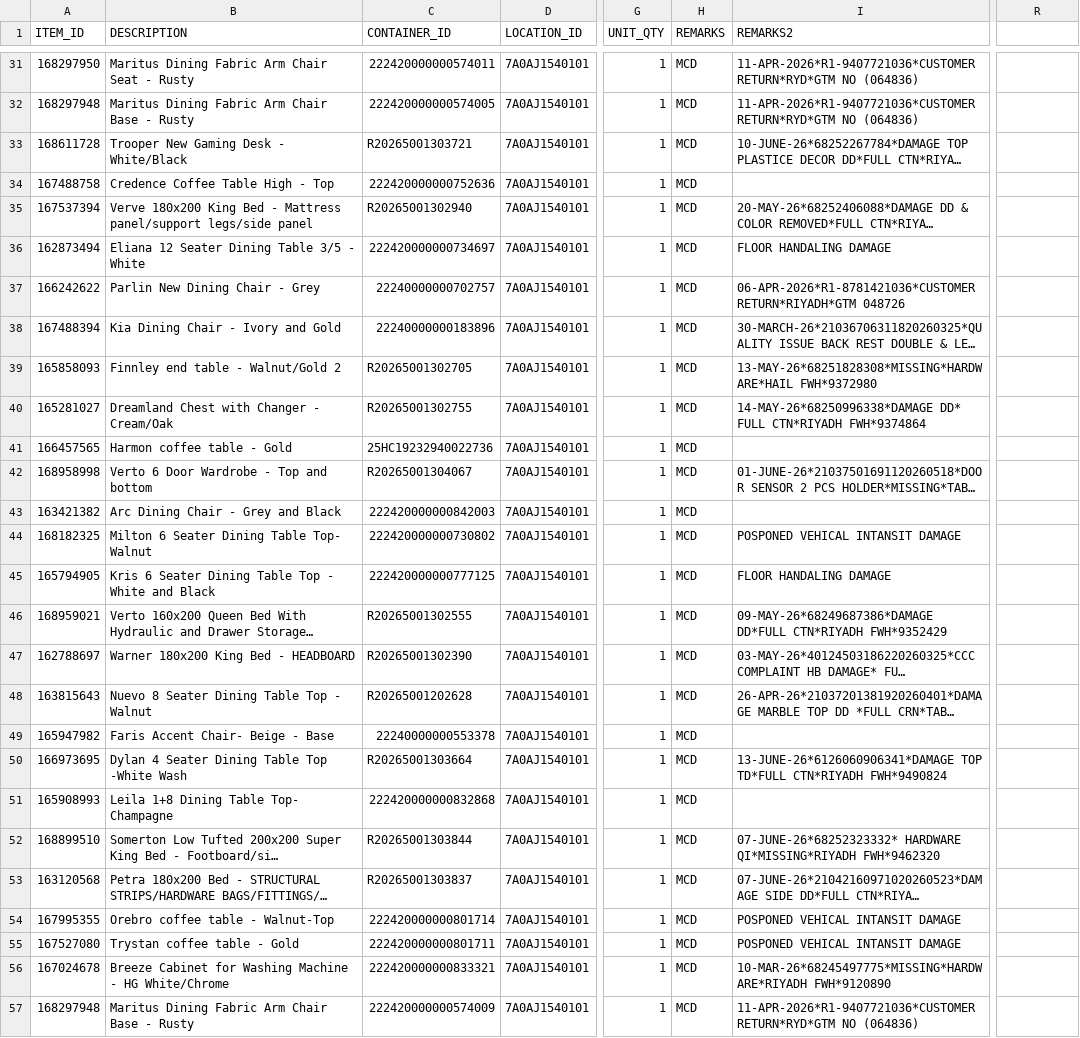
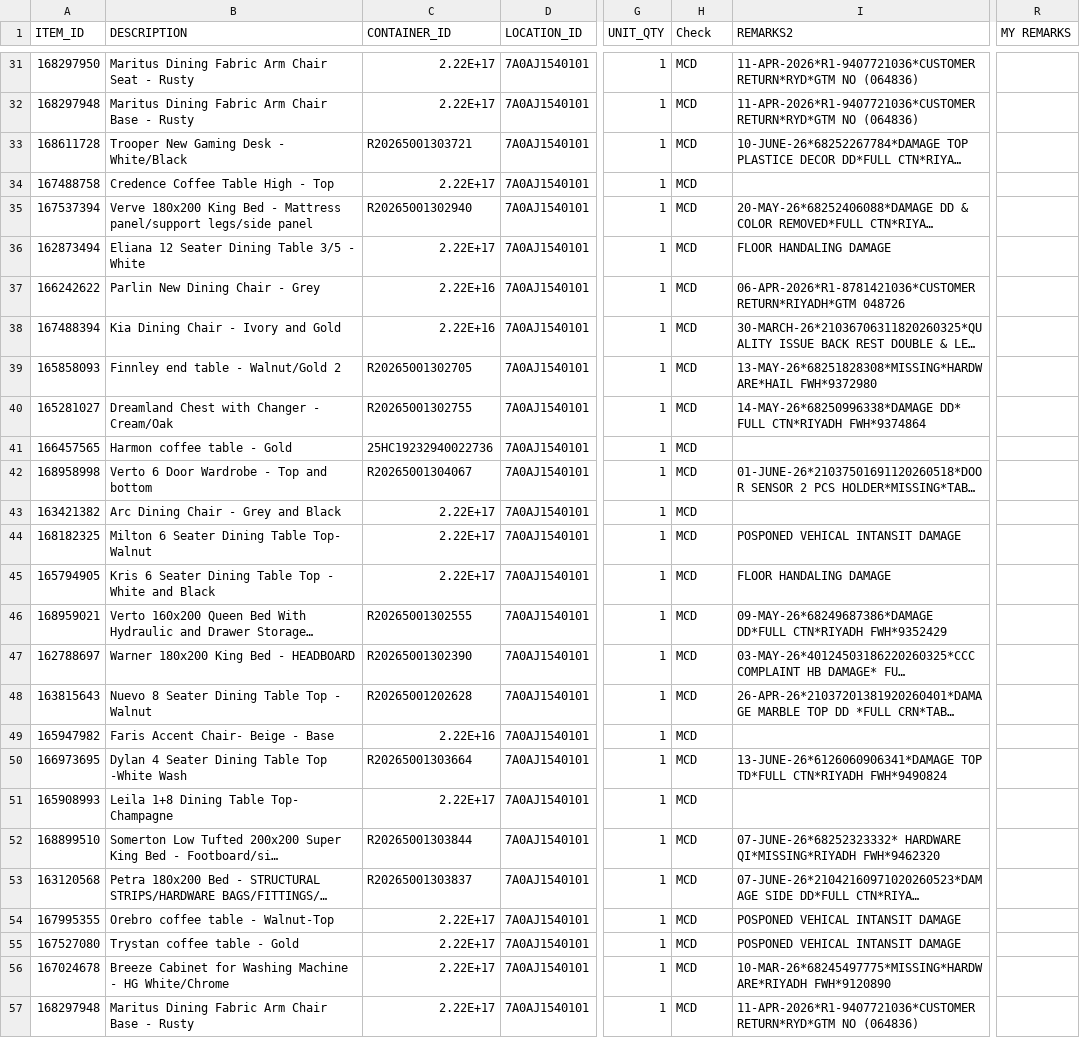
Before and after one commit to Gerald-Inventory/tcitemscheck, a CSV file: tcitems.csv, drawn as a sheet; only a part is shown, gaps mark what is left out; long unchanged cells end in …; the diff covers the shown part only; the diff names each change by its address in the sheet, - before the commit and + after, or states it on an @@ line.

```diff
--- a/tcitems.csv
+++ b/tcitems.csv
-H1: REMARKS
+H1: Check
-R1: (empty)
+R1: MY REMARKS
-C31 (CONTAINER_ID): 222420000000574011
+C31 (CONTAINER_ID): 2.22E+17
-C32 (CONTAINER_ID): 222420000000574005
+C32 (CONTAINER_ID): 2.22E+17
-C34 (CONTAINER_ID): 222420000000752636
+C34 (CONTAINER_ID): 2.22E+17
-C36 (CONTAINER_ID): 222420000000734697
+C36 (CONTAINER_ID): 2.22E+17
-C37 (CONTAINER_ID): 22240000000702757
+C37 (CONTAINER_ID): 2.22E+16
-C38 (CONTAINER_ID): 22240000000183896
+C38 (CONTAINER_ID): 2.22E+16
-C43 (CONTAINER_ID): 222420000000842003
+C43 (CONTAINER_ID): 2.22E+17
-C44 (CONTAINER_ID): 222420000000730802
+C44 (CONTAINER_ID): 2.22E+17
-C45 (CONTAINER_ID): 222420000000777125
+C45 (CONTAINER_ID): 2.22E+17
-C49 (CONTAINER_ID): 22240000000553378
+C49 (CONTAINER_ID): 2.22E+16
-C51 (CONTAINER_ID): 222420000000832868
+C51 (CONTAINER_ID): 2.22E+17
-C54 (CONTAINER_ID): 222420000000801714
+C54 (CONTAINER_ID): 2.22E+17
-C55 (CONTAINER_ID): 222420000000801711
+C55 (CONTAINER_ID): 2.22E+17
-C56 (CONTAINER_ID): 222420000000833321
+C56 (CONTAINER_ID): 2.22E+17
-C57 (CONTAINER_ID): 222420000000574009
+C57 (CONTAINER_ID): 2.22E+17
```
Also changed, not shown: 121 edited cells elsewhere in this file.
